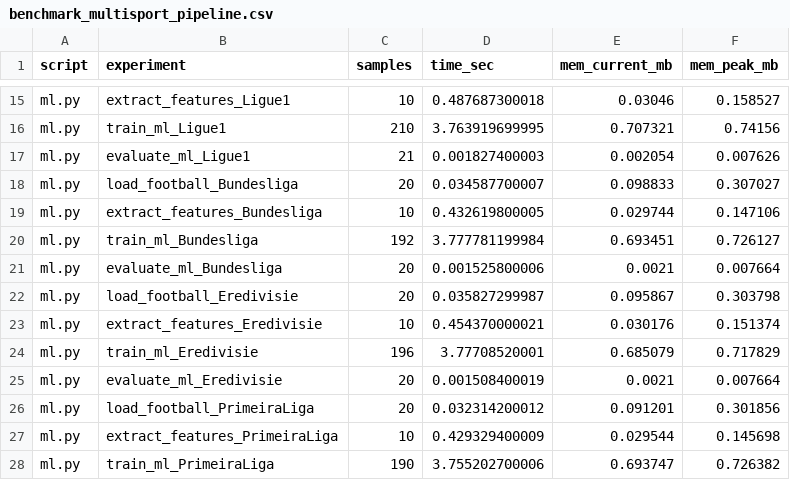
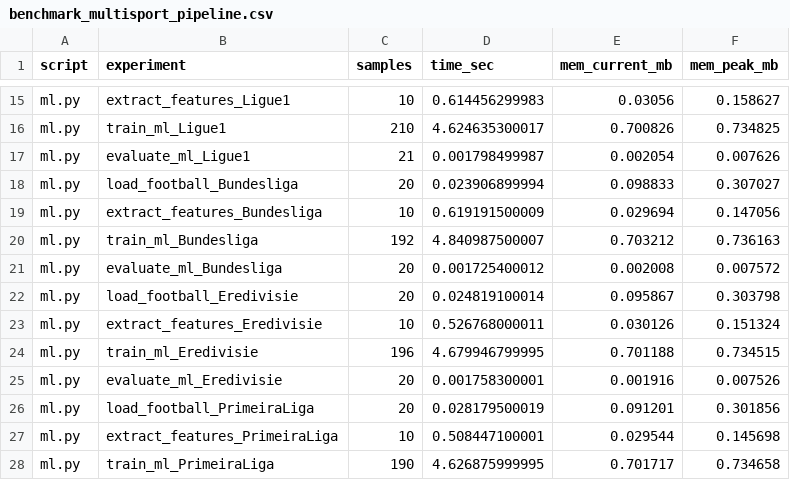
Before and after one commit to JuanManuelMurilloLopez/midterm_algoritmos_avanzados, a CSV file: benchmark_multisport_pipeline.csv, drawn as a sheet; only a part is shown, gaps mark what is left out; the diff covers the shown part only; the diff names each change by its address in the sheet, - before the commit and + after, or states it on an @@ line.

```diff
--- a/benchmark_multisport_pipeline.csv
+++ b/benchmark_multisport_pipeline.csv
-D15 (time_sec): 0.487687300018
+D15 (time_sec): 0.614456299983
-E15 (mem_current_mb): 0.03046
+E15 (mem_current_mb): 0.03056
-F15 (mem_peak_mb): 0.158527
+F15 (mem_peak_mb): 0.158627
-D16 (time_sec): 3.763919699995
+D16 (time_sec): 4.624635300017
-E16 (mem_current_mb): 0.707321
+E16 (mem_current_mb): 0.700826
-F16 (mem_peak_mb): 0.74156
+F16 (mem_peak_mb): 0.734825
-D17 (time_sec): 0.001827400003
+D17 (time_sec): 0.001798499987
-D18 (time_sec): 0.034587700007
+D18 (time_sec): 0.023906899994
-D19 (time_sec): 0.432619800005
+D19 (time_sec): 0.619191500009
-E19 (mem_current_mb): 0.029744
+E19 (mem_current_mb): 0.029694
-F19 (mem_peak_mb): 0.147106
+F19 (mem_peak_mb): 0.147056
-D20 (time_sec): 3.777781199984
+D20 (time_sec): 4.840987500007
-E20 (mem_current_mb): 0.693451
+E20 (mem_current_mb): 0.703212
-F20 (mem_peak_mb): 0.726127
+F20 (mem_peak_mb): 0.736163
-D21 (time_sec): 0.001525800006
+D21 (time_sec): 0.001725400012
-E21 (mem_current_mb): 0.0021
+E21 (mem_current_mb): 0.002008
-F21 (mem_peak_mb): 0.007664
+F21 (mem_peak_mb): 0.007572
-D22 (time_sec): 0.035827299987
+D22 (time_sec): 0.024819100014
-D23 (time_sec): 0.454370000021
+D23 (time_sec): 0.526768000011
-E23 (mem_current_mb): 0.030176
+E23 (mem_current_mb): 0.030126
-F23 (mem_peak_mb): 0.151374
+F23 (mem_peak_mb): 0.151324
-D24 (time_sec): 3.77708520001
+D24 (time_sec): 4.679946799995
-E24 (mem_current_mb): 0.685079
+E24 (mem_current_mb): 0.701188
-F24 (mem_peak_mb): 0.717829
+F24 (mem_peak_mb): 0.734515
-D25 (time_sec): 0.001508400019
+D25 (time_sec): 0.001758300001
-E25 (mem_current_mb): 0.0021
+E25 (mem_current_mb): 0.001916
-F25 (mem_peak_mb): 0.007664
+F25 (mem_peak_mb): 0.007526
-D26 (time_sec): 0.032314200012
+D26 (time_sec): 0.028179500019
-D27 (time_sec): 0.429329400009
+D27 (time_sec): 0.508447100001
-D28 (time_sec): 3.755202700006
+D28 (time_sec): 4.626875999995
-E28 (mem_current_mb): 0.693747
+E28 (mem_current_mb): 0.701717
-F28 (mem_peak_mb): 0.726382
+F28 (mem_peak_mb): 0.734658
```
Also changed, not shown: 157 edited cells elsewhere in this file, benchmark_test_pipeline.csv, 5 other files.
